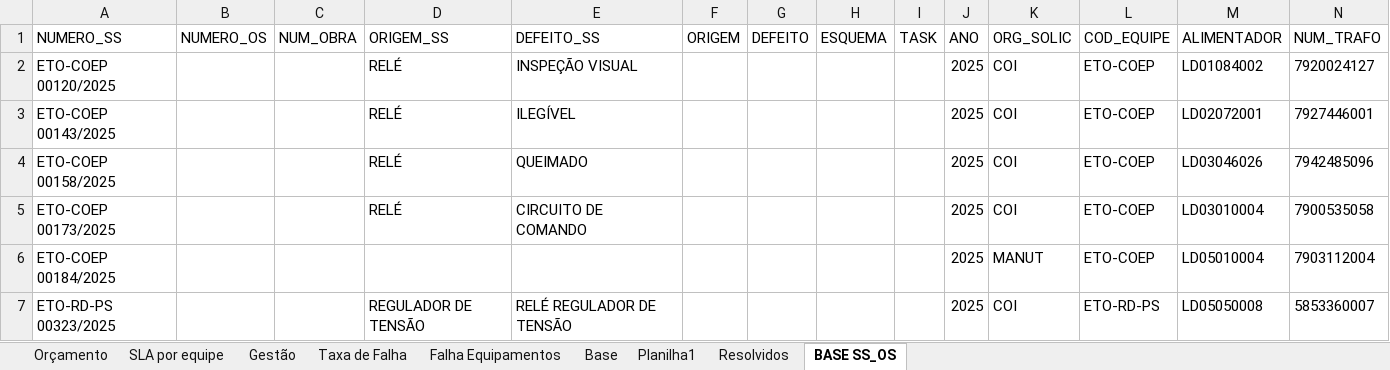
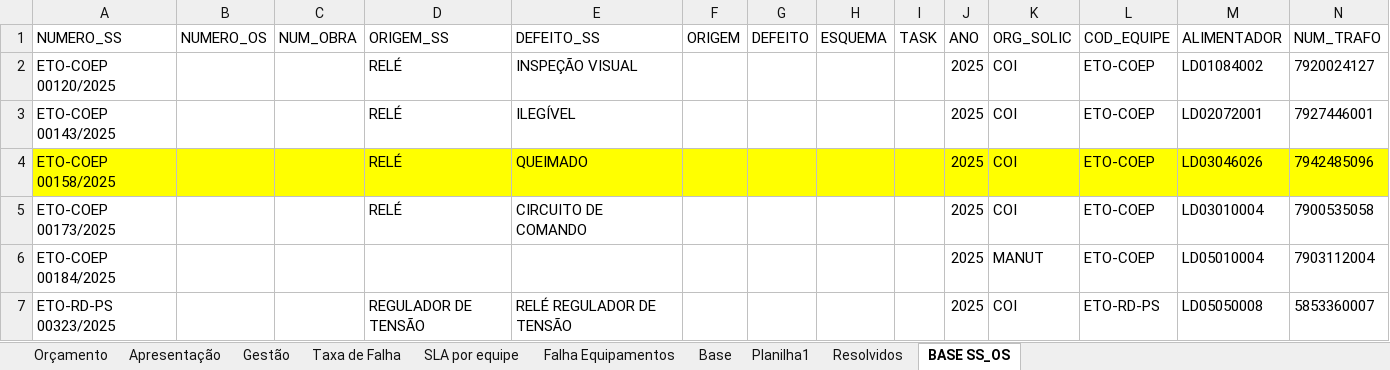
Before and after one commit to LGRSV/vera-pc, an Excel workbook: data/raw/GESTAO_EQUIPAMENTOS_ESPECIAIS_COEP.xlsx, sheet BASE SS_OS, drawn as a sheet; only a part is shown; values as stored, in another font and other column widths than the file's, no borders; table styles not drawn; the diff covers the shown part only; the diff names each change by its address in the sheet, - before the commit and + after, or states it on an @@ line.

```diff
--- a/data/raw/GESTAO_EQUIPAMENTOS_ESPECIAIS_COEP.xlsx (sheet BASE SS_OS)
+++ b/data/raw/GESTAO_EQUIPAMENTOS_ESPECIAIS_COEP.xlsx (sheet BASE SS_OS)
+sheet tab: Apresentação
@@ sheet tab order changed: Orçamento | Apresentação | Gestão | Taxa de Falha | SLA por equipe | Falha Equipamentos | Base | Planilha1 | Resolvidos | BASE SS_OS @@
-A4:N4 fill: none
+A4:N4 fill: #FFFF00
```
Also changed, not shown: cell formats elsewhere in this sheet, sheet Gestão, sheet Orçamento, sheet Resolvidos, sheet Taxa de Falha, sheet Planilha1, sheet SLA por equipe, formulas that keep their value, hidden cells, charts or pictures, 2 other files.
